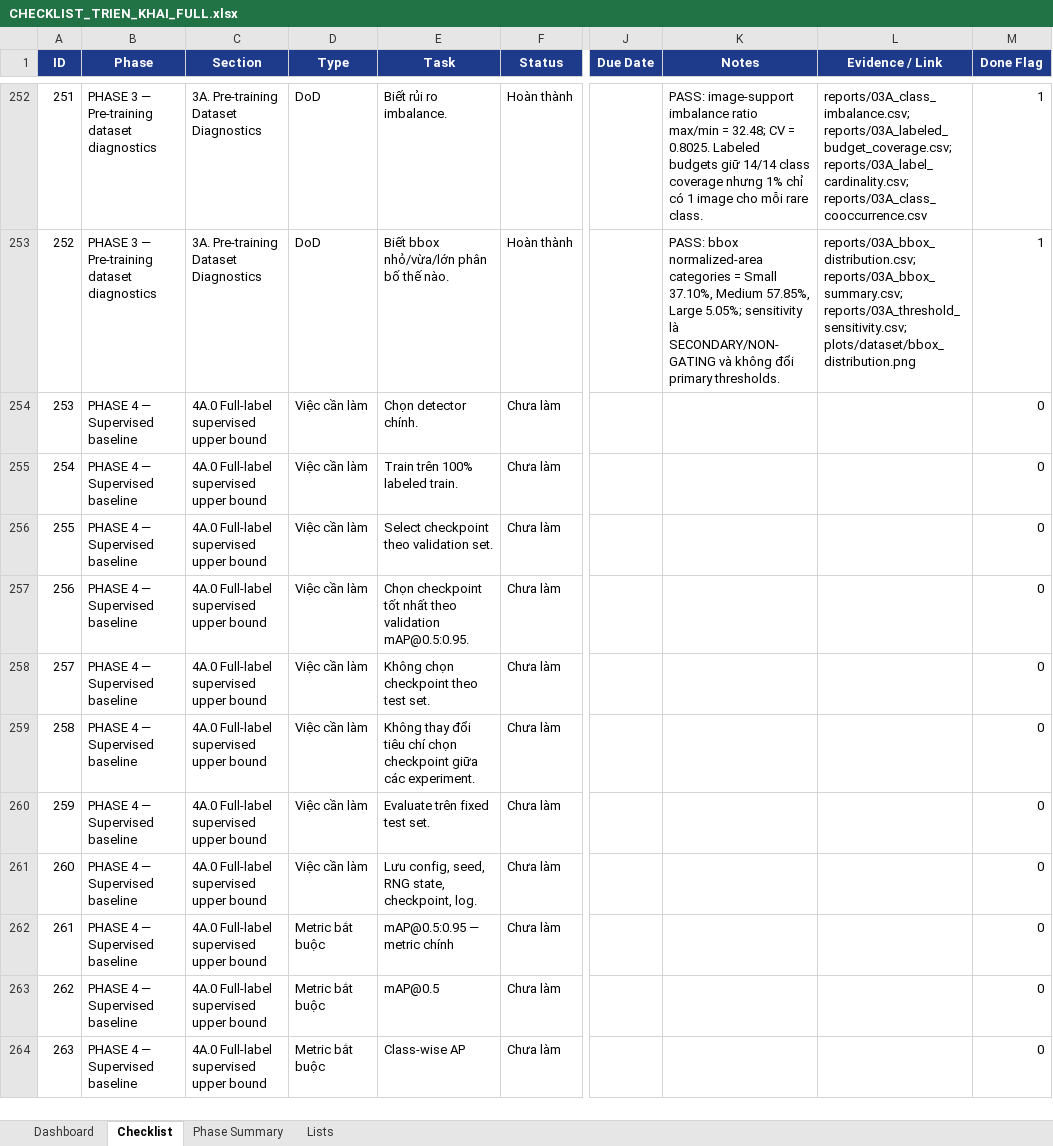
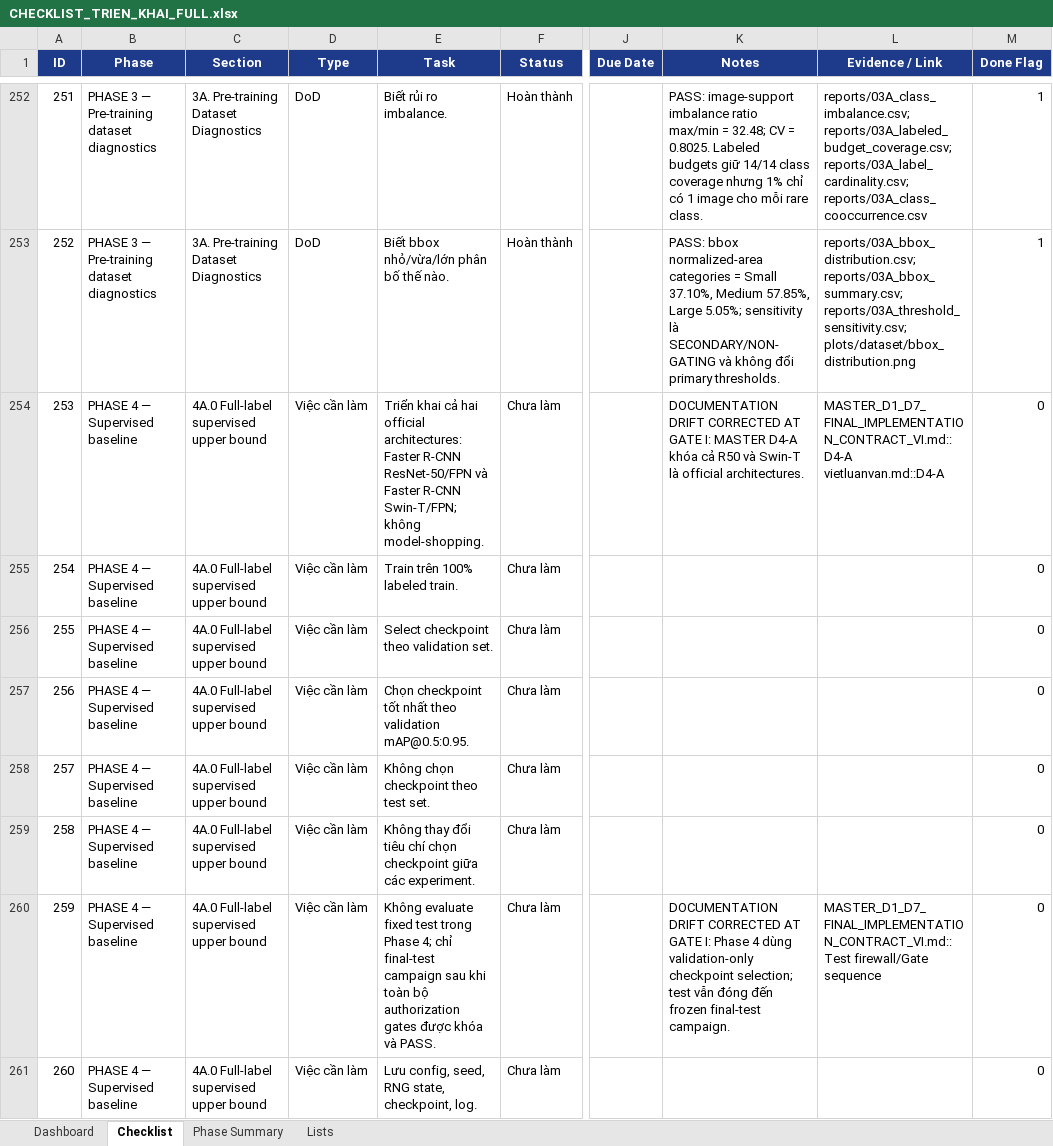
Before and after one commit to kelvinquach/ssl_detection_xray_v2, an Excel workbook: CHECKLIST_TRIEN_KHAI_FULL.xlsx, sheet Checklist, drawn as a sheet; only a part is shown, gaps mark what is left out; the shorter side is filled out with more unchanged rows; values as stored, in another font and other column widths than the file's, no borders; conditional formats and table styles not drawn; ↵ is a line break in a cell; the diff names each change by its address in the sheet, - before the commit and + after, or states it on an @@ line.

Commit message:
close Gate I and freeze implementation inputs

```diff
--- a/CHECKLIST_TRIEN_KHAI_FULL.xlsx (sheet Checklist)
+++ b/CHECKLIST_TRIEN_KHAI_FULL.xlsx (sheet Checklist)
-E254 (Task): Chọn detector chính.
+E254 (Task): Triển khai cả hai official architectures: Faster R-CNN ResNet-50/FPN và Faster R-CNN Swin-T/FPN; không model-shopping.
-K254 (Notes): (empty)
+K254 (Notes): DOCUMENTATION DRIFT CORRECTED AT GATE I: MASTER D4-A khóa cả R50 và Swin-T là official architectures.
-L254 (Evidence / Link): (empty)
+L254 (Evidence / Link): MASTER_D1_D7_FINAL_IMPLEMENTATION_CONTRACT_VI.md::D4-A ↵ vietluanvan.md::D4-A
-E260 (Task): Evaluate trên fixed test set.
+E260 (Task): Không evaluate fixed test trong Phase 4; chỉ final-test campaign sau khi toàn bộ authorization gates được khóa và PASS.
-K260 (Notes): (empty)
+K260 (Notes): DOCUMENTATION DRIFT CORRECTED AT GATE I: Phase 4 dùng validation-only checkpoint selection; test vẫn đóng đến frozen final-test campaign.
-L260 (Evidence / Link): (empty)
+L260 (Evidence / Link): MASTER_D1_D7_FINAL_IMPLEMENTATION_CONTRACT_VI.md::Test firewall/Gate sequence
```
Also changed, not shown: 17 other files.
